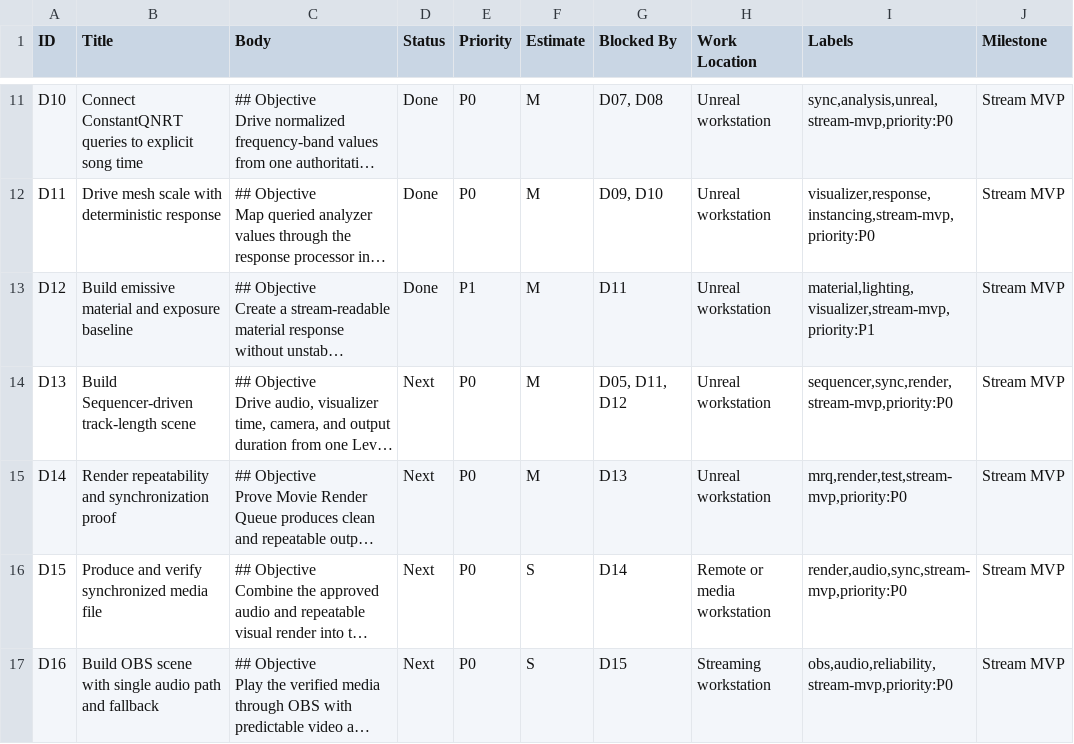
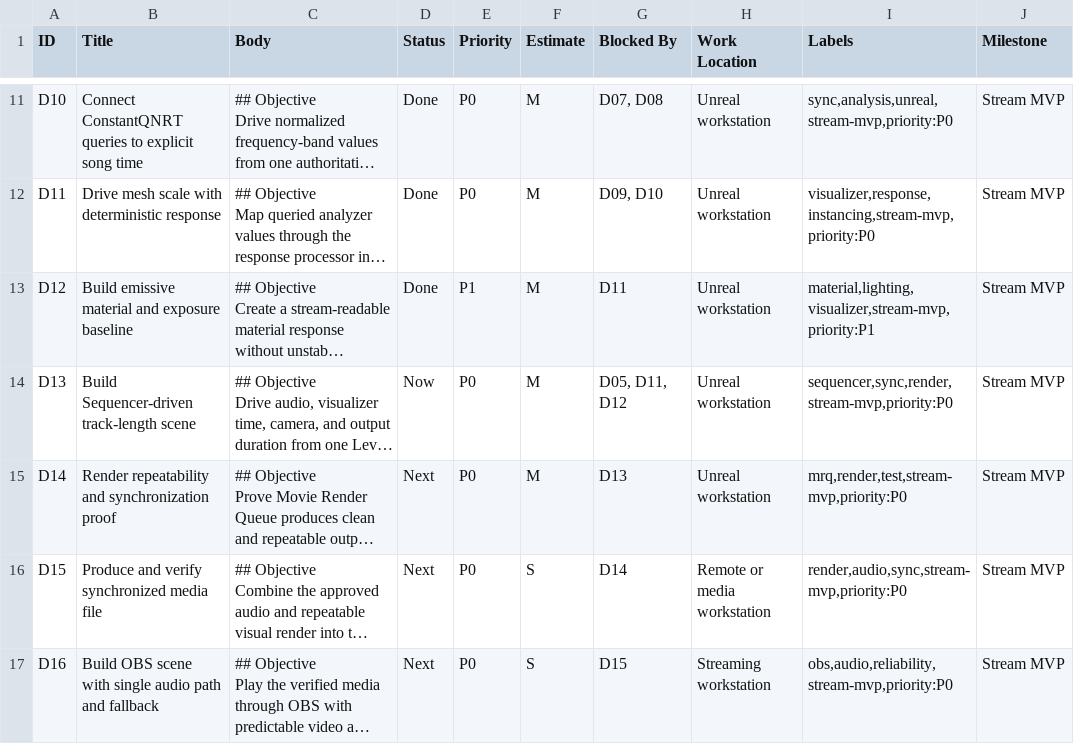
Before and after one commit to CamChandler98/RTCQT, a CSV file: planning/csv/rtcqt_offline_delivery_import.csv, drawn as a sheet; only a part is shown, gaps mark what is left out; long unchanged cells end in …; the diff names each change by its address in the sheet, - before the commit and + after, or states it on an @@ line.

```diff
--- a/planning/csv/rtcqt_offline_delivery_import.csv
+++ b/planning/csv/rtcqt_offline_delivery_import.csv
-D14 (Status): Next
+D14 (Status): Now
```
Also changed, not shown: 11 other files.
